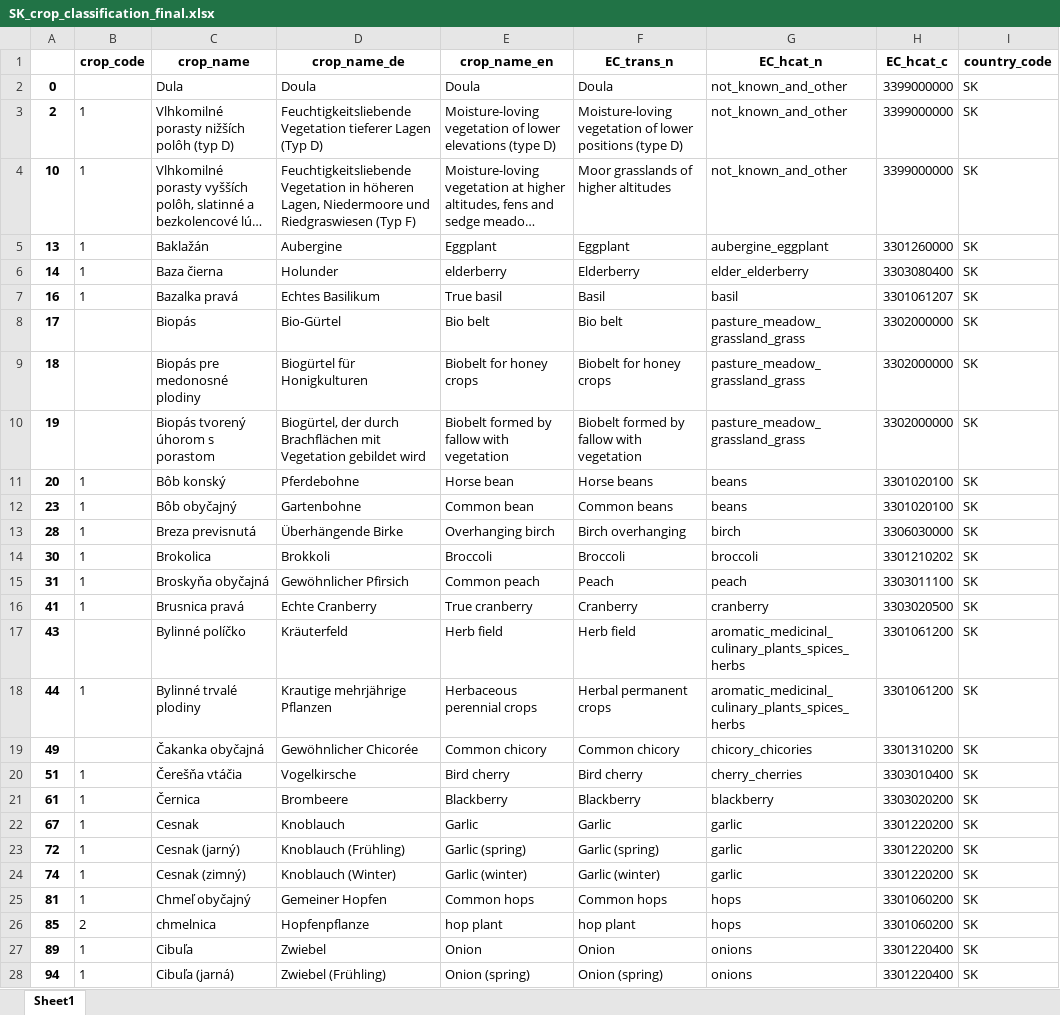
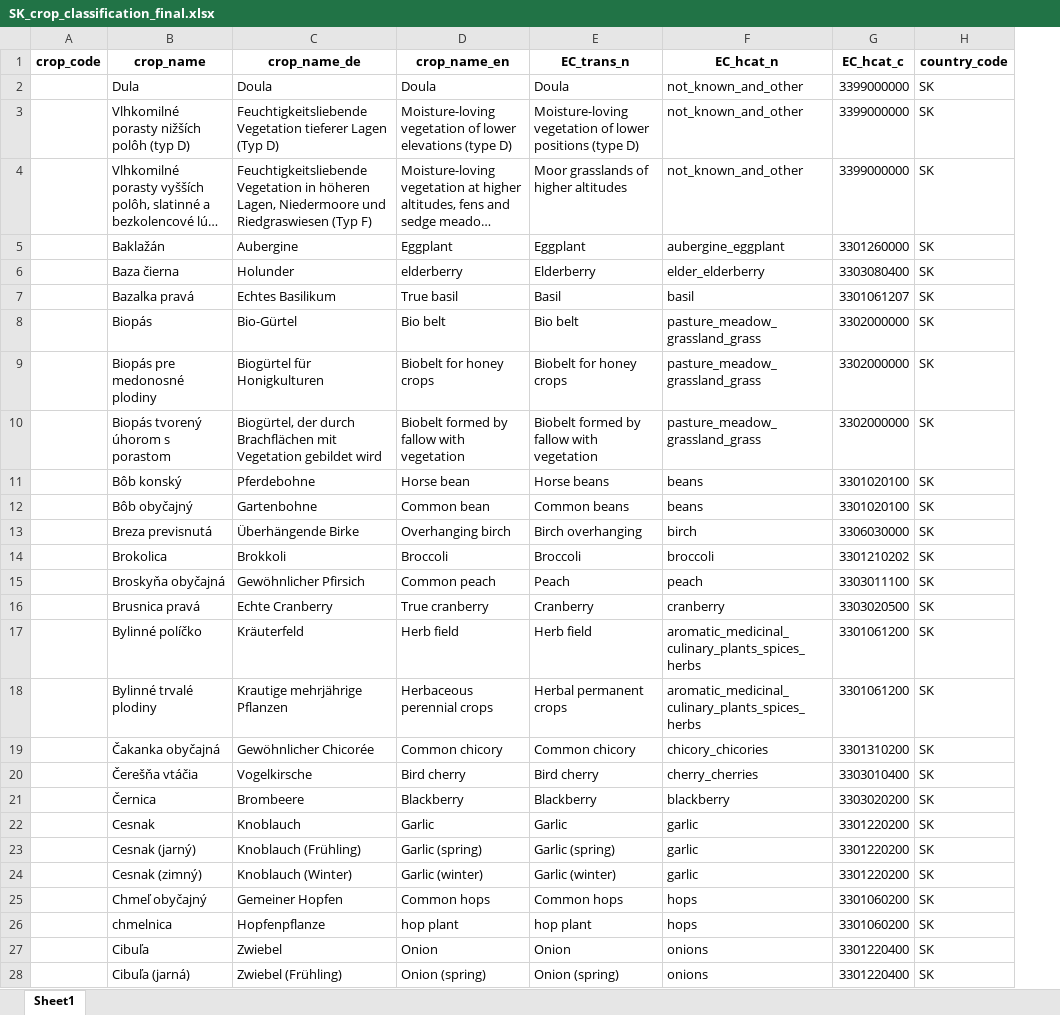
Before and after one commit to clejae/europe_land_iacs_prep, an Excel workbook: tables/crop_classifications/SK_crop_classification_final.xlsx, sheet Sheet1, drawn as a sheet; only a part is shown; long unchanged cells end in …; values as stored, in another font and other column widths than the file's, no borders; removed rows and columns are numbered as before the commit, all else as after; the diff covers the shown part only; the diff names each change by its address in the sheet, - before the commit and + after, or states it on an @@ line.

```diff
--- a/tables/crop_classifications/SK_crop_classification_final.xlsx (sheet Sheet1)
+++ b/tables/crop_classifications/SK_crop_classification_final.xlsx (sheet Sheet1)
-column A, rows 2-28: 0 | 2 | 10 | 13 | 14 | 16 | 17 | 18 | 19 | 20 | 23 | 28 | 30 | 31 | 41 | 43 | 44 | 49 | 51 | 61 | 67 | 72 | 74 | 81 | 85 | 89 | 94
-A3:A7 (crop_code): 1
+A3:A7 (crop_code): (empty)
-A11:A16 (crop_code): 1
+A11:A16 (crop_code): (empty)
-A18 (crop_code): 1
+A18 (crop_code): (empty)
-A20:A25 (crop_code): 1
+A20:A25 (crop_code): (empty)
-A26 (crop_code): 2
+A26 (crop_code): (empty)
-A27:A28 (crop_code): 1
+A27:A28 (crop_code): (empty)
```
Also changed, not shown: 13 added rows and 209 edited cells elsewhere in this sheet, tables/crop_classifications/BE_WAL_crop_classification_final.xlsx, tables/crop_classifications/CZ_crop_classification_final.xlsx, 11 other files.
